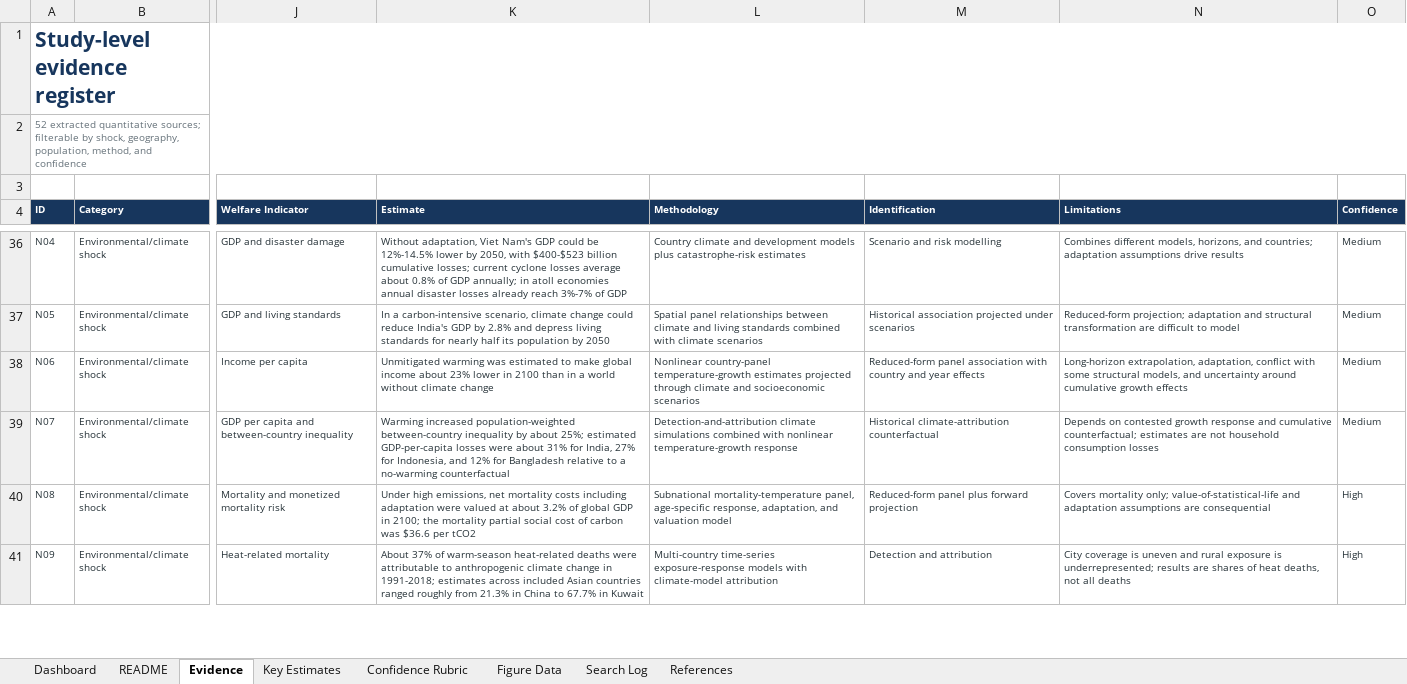
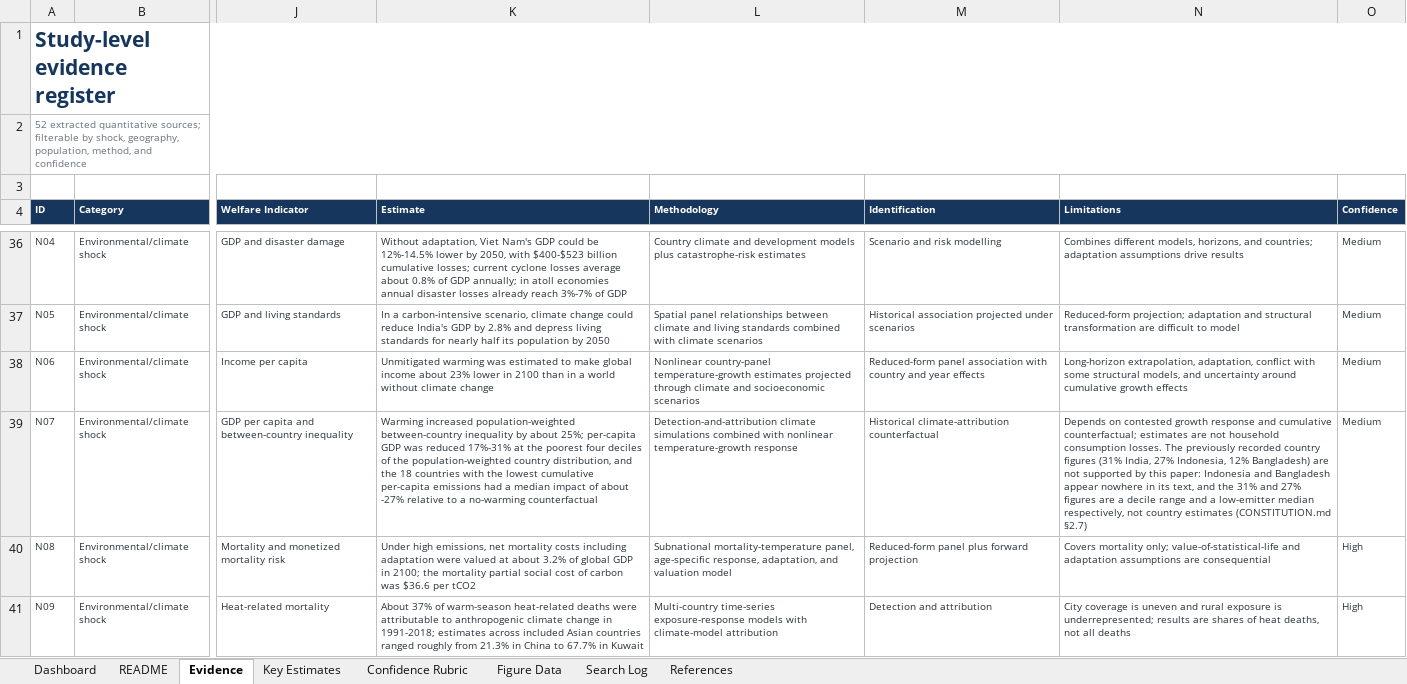
Before and after one commit to rradofina/adb-research-reporting, an Excel workbook: Task31/outputs/task31_welfare_review_20260804/Asia_Pacific_Welfare_Losses_Evidence_Register_2026.xlsx, sheet Evidence, drawn as a sheet; only a part is shown, gaps mark what is left out; values as stored, in another font and other column widths than the file's, no borders; table styles not drawn; the diff names each change by its address in the sheet, - before the commit and + after, or states it on an @@ line.

```diff
--- a/Task31/outputs/task31_welfare_review_20260804/Asia_Pacific_Welfare_Losses_Evidence_Register_2026.xlsx (sheet Evidence)
+++ b/Task31/outputs/task31_welfare_review_20260804/Asia_Pacific_Welfare_Losses_Evidence_Register_2026.xlsx (sheet Evidence)
-K39 (Estimate): …about 25%; estimated GDP-per-capita losses were about 31% for India, 27% for Indonesia, and 12% for Bangladesh relative to…
+K39 (Estimate): …about 25%; per-capita GDP was reduced 17%-31% at the poorest four deciles of the population-weighted country distribution, and the 18 countries with the lowest cumulative per-capita emissions had a median impact of about -27% relative to…
-N39 (Limitations): …household consumption losses
+N39 (Limitations): …household consumption losses. The previously recorded country figures (31% India, 27% Indonesia, 12% Bangladesh) are not supported by this paper: Indonesia and Bangladesh appear nowhere in its text, and the 31% and 27% figures are a decile range and a low-emitter median respectively, not country estimates (CONSTITUTION.md §2.7)
```
Also changed, not shown: sheet Figure Data, charts or pictures, reporting-site/public/reviews/task31/artifacts/Asia_Pacific_Welfare_Losses_Evidence_Register_2026.xlsx, 41 other files.
